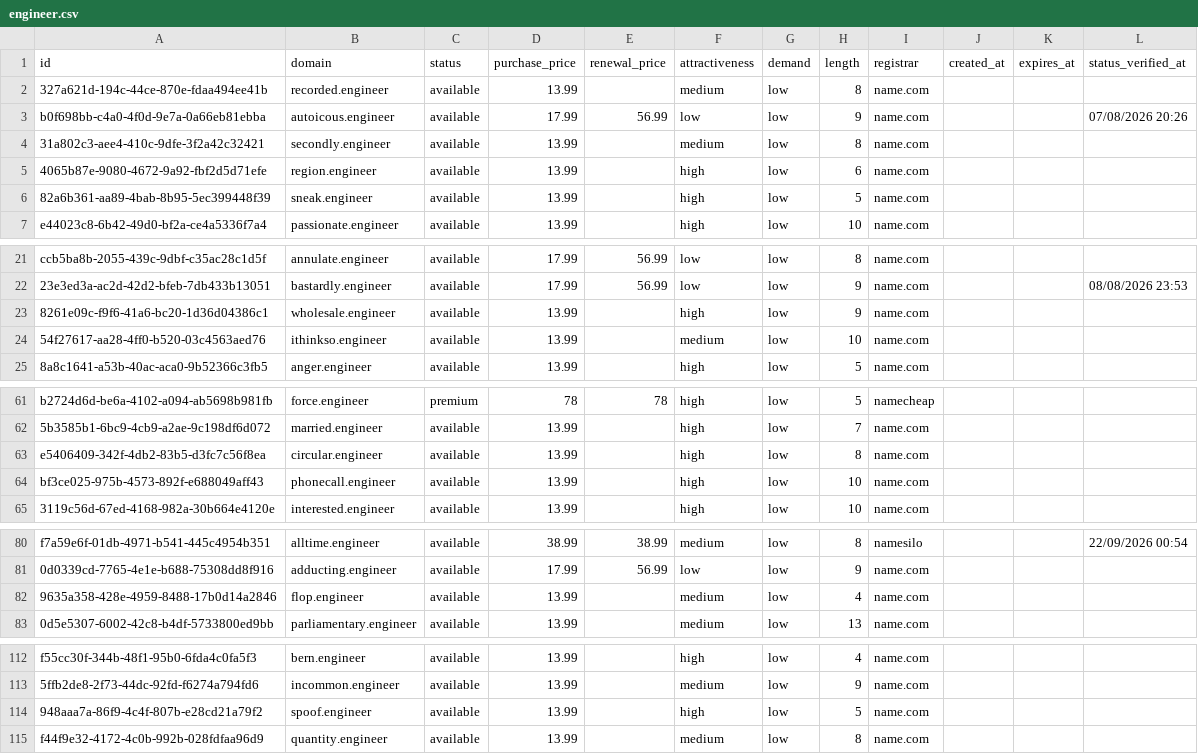
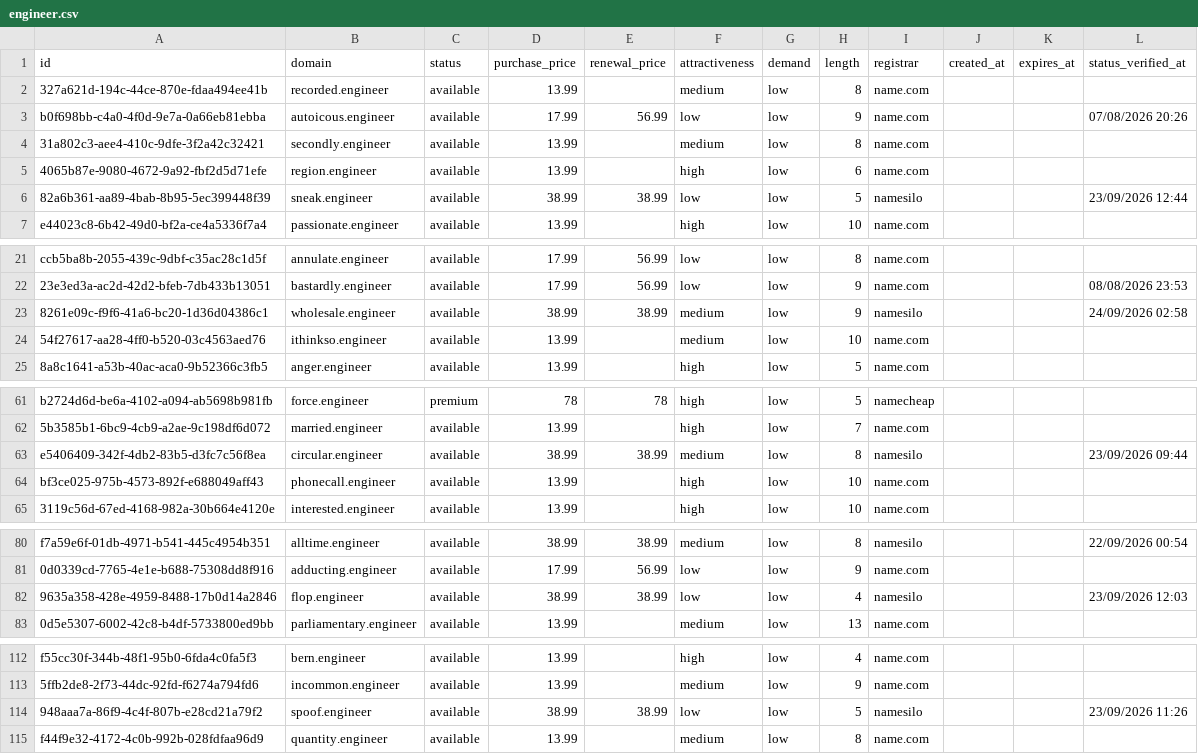
Before and after one commit to UniqueDomains/engineer-oneword-domains, a CSV file: engineer.csv, drawn as a sheet; only a part is shown, gaps mark what is left out; the diff covers the shown part only.

```diff
--- a/engineer.csv
+++ b/engineer.csv
@@ -5,3 +5,3 @@ b0f698bb-c4a0-4f0d-9e7a-0a66eb81ebba,autoicous.engineer,available,17.99,56.99,lo
 4065b87e-9080-4672-9a92-fbf2d5d71efe,region.engineer,available,13.99,,high,low,6,name.com,,,
-82a6b361-aa89-4bab-8b95-5ec399448f39,sneak.engineer,available,13.99,,high,low,5,name.com,,,
+82a6b361-aa89-4bab-8b95-5ec399448f39,sneak.engineer,available,38.99,38.99,low,low,5,namesilo,,,23/09/2026 12:44
 e44023c8-6b42-49d0-bf2a-ce4a5336f7a4,passionate.engineer,available,13.99,,high,low,10,name.com,,,
@@ -22,3 +22,3 @@ ccb5ba8b-2055-439c-9dbf-c35ac28c1d5f,annulate.engineer,available,17.99,56.99,low
 23e3ed3a-ac2d-42d2-bfeb-7db433b13051,bastardly.engineer,available,17.99,56.99,low,low,9,name.com,,,08/08/2026 23:53
-8261e09c-f9f6-41a6-bc20-1d36d04386c1,wholesale.engineer,available,13.99,,high,low,9,name.com,,,
+8261e09c-f9f6-41a6-bc20-1d36d04386c1,wholesale.engineer,available,38.99,38.99,medium,low,9,namesilo,,,24/09/2026 02:58
 54f27617-aa28-4ff0-b520-03c4563aed76,ithinkso.engineer,available,13.99,,medium,low,10,name.com,,,
@@ -62,3 +62,3 @@ b2724d6d-be6a-4102-a094-ab5698b981fb,force.engineer,premium,78,78,high,low,5,nam
 5b3585b1-6bc9-4cb9-a2ae-9c198df6d072,married.engineer,available,13.99,,high,low,7,name.com,,,
-e5406409-342f-4db2-83b5-d3fc7c56f8ea,circular.engineer,available,13.99,,high,low,8,name.com,,,
+e5406409-342f-4db2-83b5-d3fc7c56f8ea,circular.engineer,available,38.99,38.99,medium,low,8,namesilo,,,23/09/2026 09:44
 bf3ce025-975b-4573-892f-e688049aff43,phonecall.engineer,available,13.99,,high,low,10,name.com,,,
@@ -81,3 +81,3 @@ f7a59e6f-01db-4971-b541-445c4954b351,alltime.engineer,available,38.99,38.99,medi
 0d0339cd-7765-4e1e-b688-75308dd8f916,adducting.engineer,available,17.99,56.99,low,low,9,name.com,,,
-9635a358-428e-4959-8488-17b0d14a2846,flop.engineer,available,13.99,,medium,low,4,name.com,,,
+9635a358-428e-4959-8488-17b0d14a2846,flop.engineer,available,38.99,38.99,low,low,4,namesilo,,,23/09/2026 12:03
 0d5e5307-6002-42c8-b4df-5733800ed9bb,parliamentary.engineer,available,13.99,,medium,low,13,name.com,,,
@@ -113,3 +113,3 @@ f55cc30f-344b-48f1-95b0-6fda4c0fa5f3,bern.engineer,available,13.99,,high,low,4,n
 5ffb2de8-2f73-44dc-92fd-f6274a794fd6,incommon.engineer,available,13.99,,medium,low,9,name.com,,,
-948aaa7a-86f9-4c4f-807b-e28cd21a79f2,spoof.engineer,available,13.99,,high,low,5,name.com,,,
+948aaa7a-86f9-4c4f-807b-e28cd21a79f2,spoof.engineer,available,38.99,38.99,low,low,5,namesilo,,,23/09/2026 11:26
 f44f9e32-4172-4c0b-992b-028fdfaa96d9,quantity.engineer,available,13.99,,medium,low,8,name.com,,,
```
Also changed, not shown: 1 added row, 1 removed row and 124 edited cells elsewhere in this file, 4 other files.
